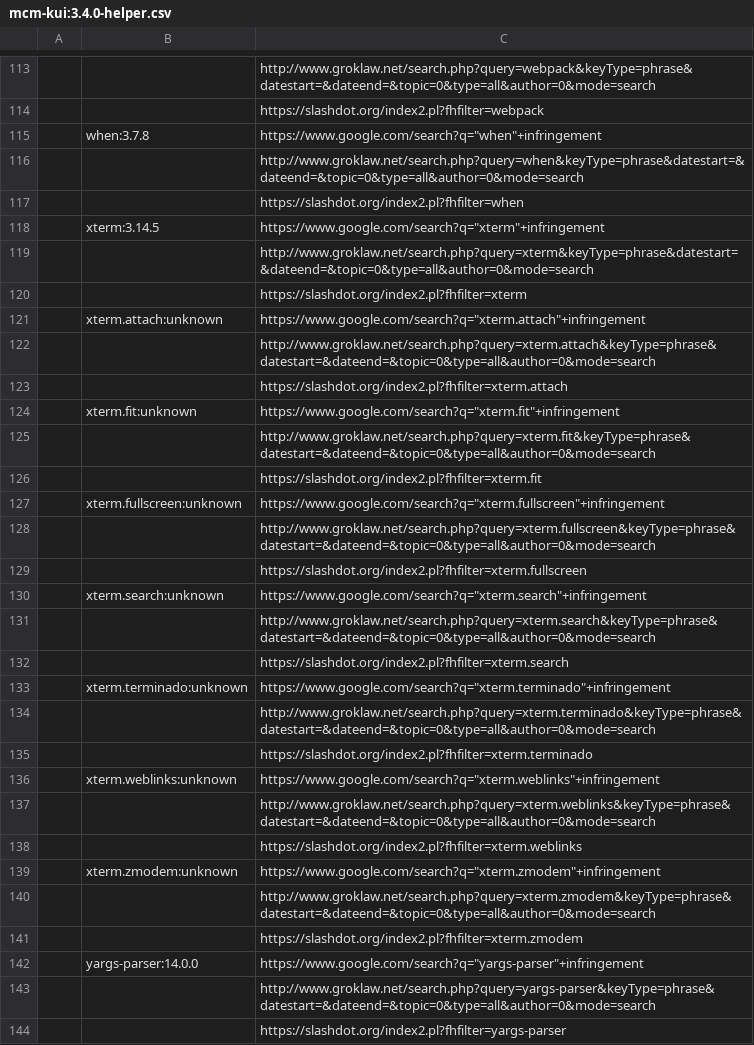
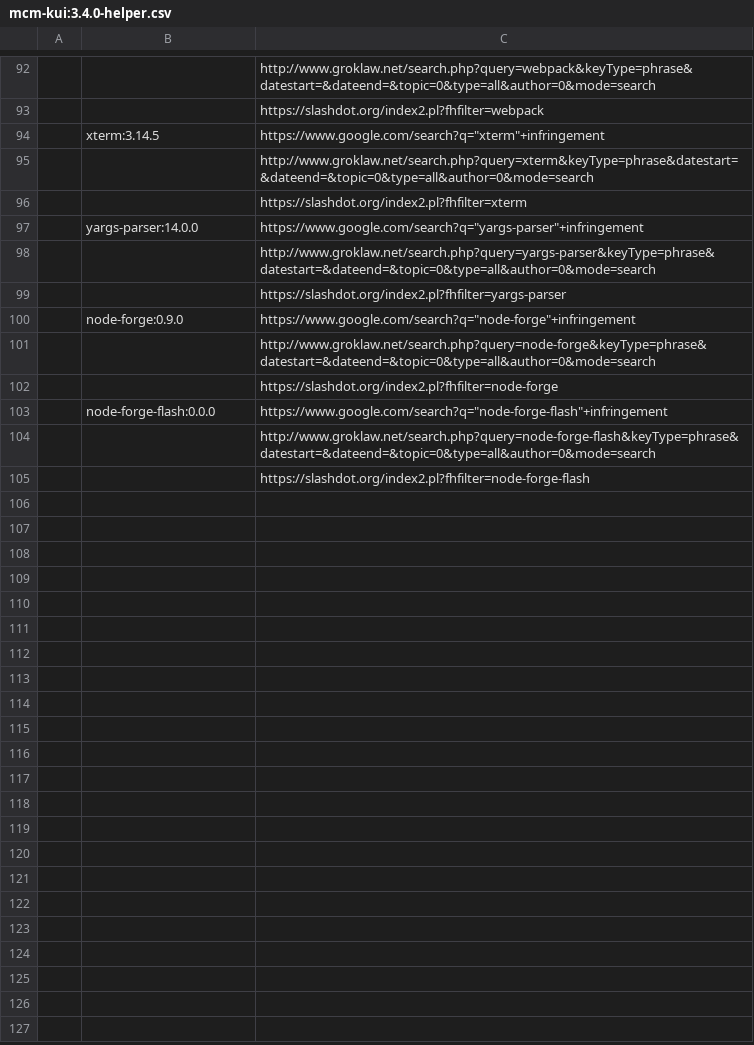
Before and after one commit to stolostron/kui-web-terminal, a CSV file: ossc/3.4.0/mcm-kui:3.4.0-helper.csv, drawn as a sheet; only a part is shown, gaps mark what is left out; the shorter side is filled out with more unchanged rows; the diff covers the shown part only; the diff names each change by its address in the sheet, - before the commit and + after, or states it on an @@ line.

```diff
--- a/ossc/3.4.0/mcm-kui:3.4.0-helper.csv
+++ b/ossc/3.4.0/mcm-kui:3.4.0-helper.csv
-row 115:  | when:3.7.8 | https://www.google.com/search?q="when"+infringement
-row 116:  |  | http://www.groklaw.net/search.php?query=when&keyType=phrase&datestart=&dateend=&topic=0&type=all&author=0&mode=search
-row 117:  |  | https://slashdot.org/index2.pl?fhfilter=when
-row 121:  | xterm.attach:unknown | https://www.google.com/search?q="xterm.attach"+infringement
-row 122:  |  | http://www.groklaw.net/search.php?query=xterm.attach&keyType=phrase&datestart=&dateend=&topic=0&type=all&author=0&mode=search
-row 123:  |  | https://slashdot.org/index2.pl?fhfilter=xterm.attach
-row 124:  | xterm.fit:unknown | https://www.google.com/search?q="xterm.fit"+infringement
-row 125:  |  | http://www.groklaw.net/search.php?query=xterm.fit&keyType=phrase&datestart=&dateend=&topic=0&type=all&author=0&mode=search
-row 126:  |  | https://slashdot.org/index2.pl?fhfilter=xterm.fit
-row 127:  | xterm.fullscreen:unknown | https://www.google.com/search?q="xterm.fullscreen"+infringement
-row 128:  |  | http://www.groklaw.net/search.php?query=xterm.fullscreen&keyType=phrase&datestart=&dateend=&topic=0&type=all&author=0&mode=search
-row 129:  |  | https://slashdot.org/index2.pl?fhfilter=xterm.fullscreen
-row 130:  | xterm.search:unknown | https://www.google.com/search?q="xterm.search"+infringement
-row 131:  |  | http://www.groklaw.net/search.php?query=xterm.search&keyType=phrase&datestart=&dateend=&topic=0&type=all&author=0&mode=search
-row 132:  |  | https://slashdot.org/index2.pl?fhfilter=xterm.search
-row 133:  | xterm.terminado:unknown | https://www.google.com/search?q="xterm.terminado"+infringement
-row 134:  |  | http://www.groklaw.net/search.php?query=xterm.terminado&keyType=phrase&datestart=&dateend=&topic=0&type=all&author=0&mode=search
-row 135:  |  | https://slashdot.org/index2.pl?fhfilter=xterm.terminado
-row 136:  | xterm.weblinks:unknown | https://www.google.com/search?q="xterm.weblinks"+infringement
-row 137:  |  | http://www.groklaw.net/search.php?query=xterm.weblinks&keyType=phrase&datestart=&dateend=&topic=0&type=all&author=0&mode=search
-row 138:  |  | https://slashdot.org/index2.pl?fhfilter=xterm.weblinks
-row 139:  | xterm.zmodem:unknown | https://www.google.com/search?q="xterm.zmodem"+infringement
-row 140:  |  | http://www.groklaw.net/search.php?query=xterm.zmodem&keyType=phrase&datestart=&dateend=&topic=0&type=all&author=0&mode=search
-row 141:  |  | https://slashdot.org/index2.pl?fhfilter=xterm.zmodem
```
Also changed, not shown: 21 removed rows and 8 edited cells elsewhere in this file, ossc/3.4.0/mcm-kui:3.4.0-BIG-T.csv, ossc/3.4.0/mcm-kui:3.4.0-clean-scanned.csv, 8 other files.
